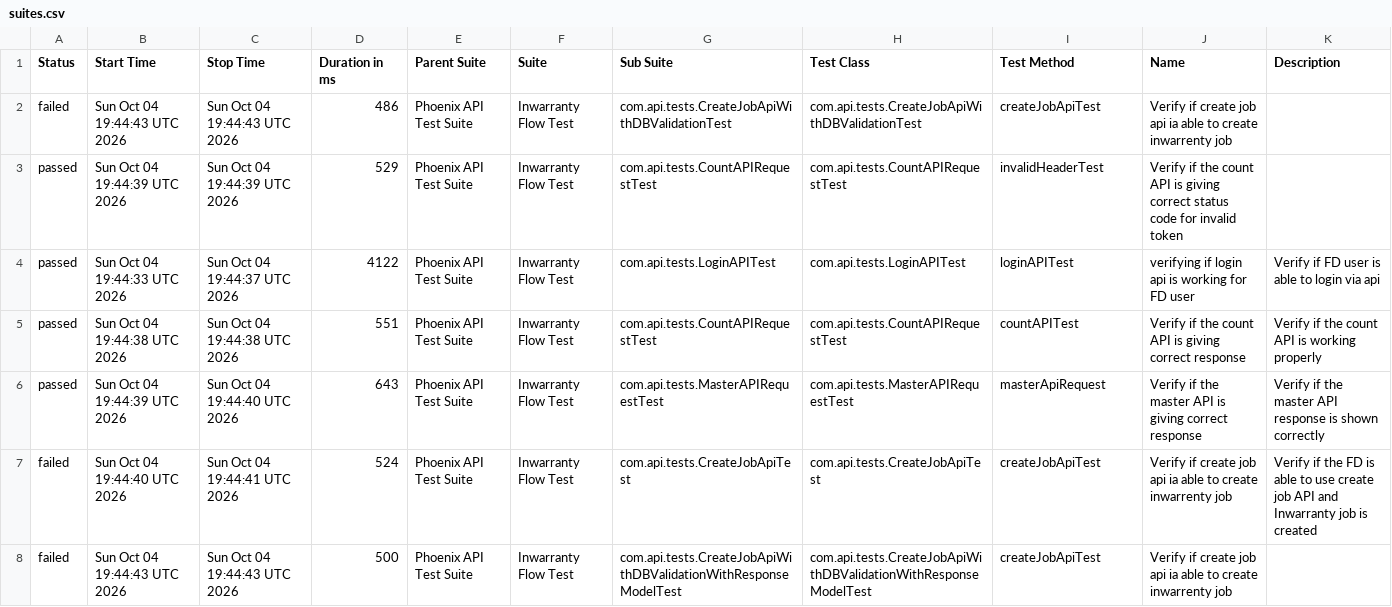
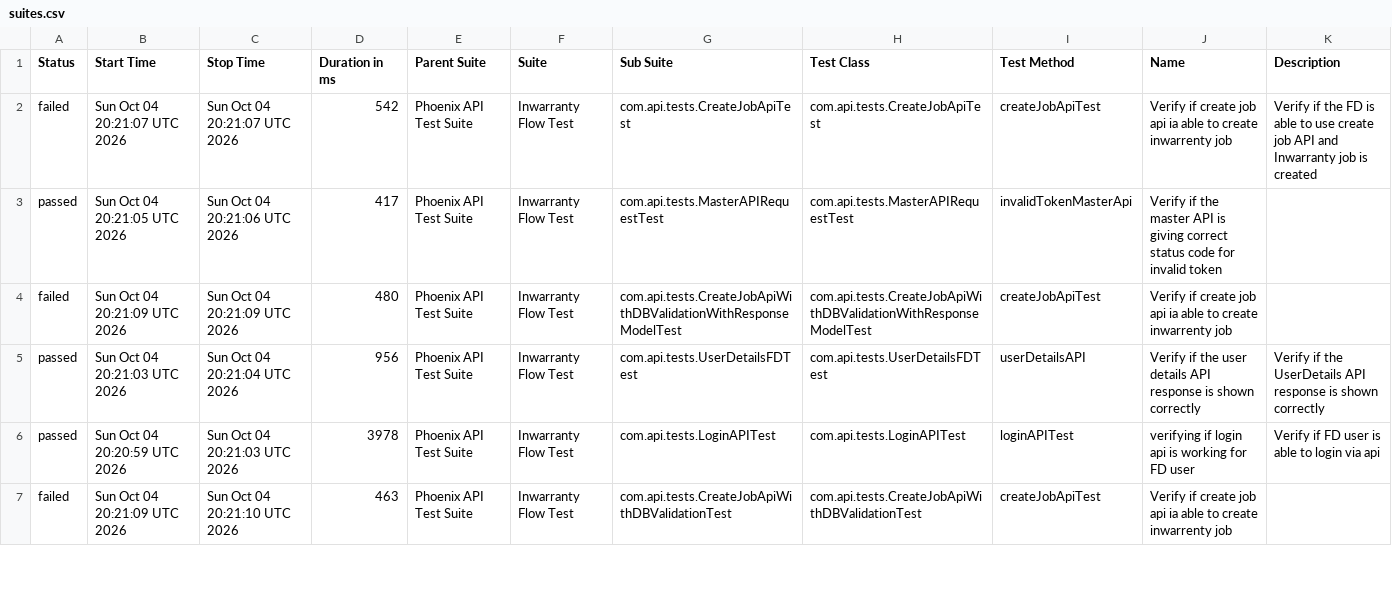
Before and after one commit to divyaNandakumar12/PhoenixTestAutomationFramework, a CSV file: data/suites.csv, drawn as a sheet; only a part is shown; the diff covers the shown part only.

```diff
--- a/data/suites.csv
+++ b/data/suites.csv
@@ -1,8 +1,7 @@
 "Status","Start Time","Stop Time","Duration in ms","Parent Suite","Suite","Sub Suite","Test Class","Test Method","Name","Description"
-"failed","Sun Oct 04 19:44:43 UTC 2026","Sun Oct 04 19:44:43 UTC 2026","486","Phoenix API Test Suite","Inwarranty Flow Test","com.api.tests.CreateJobApiWithDBValidationTest","com.api.tests.CreateJobApiWithDBValidationTest","createJobApiTest","Verify if create job api ia able to create inwarrenty job",""
-"passed","Sun Oct 04 19:44:39 UTC 2026","Sun Oct 04 19:44:39 UTC 2026","529","Phoenix API Test Suite","Inwarranty Flow Test","com.api.tests.CountAPIRequestTest","com.api.tests.CountAPIRequestTest","invalidHeaderTest","Verify if the count API is giving correct status code for invalid token",""
-"passed","Sun Oct 04 19:44:33 UTC 2026","Sun Oct 04 19:44:37 UTC 2026","4122","Phoenix API Test Suite","Inwarranty Flow Test","com.api.tests.LoginAPITest","com.api.tests.LoginAPITest","loginAPITest","verifying if login api is working for FD user","Verify if FD user is able to login via api"
-"passed","Sun Oct 04 19:44:38 UTC 2026","Sun Oct 04 19:44:38 UTC 2026","551","Phoenix API Test Suite","Inwarranty Flow Test","com.api.tests.CountAPIRequestTest","com.api.tests.CountAPIRequestTest","countAPITest","Verify if the count API is giving correct response","Verify if the count API is working properly"
-"passed","Sun Oct 04 19:44:39 UTC 2026","Sun Oct 04 19:44:40 UTC 2026","643","Phoenix API Test Suite","Inwarranty Flow Test","com.api.tests.MasterAPIRequestTest","com.api.tests.MasterAPIRequestTest","masterApiRequest","Verify if the master API is giving correct response","Verify if the master API response is shown correctly"
-"failed","Sun Oct 04 19:44:40 UTC 2026","Sun Oct 04 19:44:41 UTC 2026","524","Phoenix API Test Suite","Inwarranty Flow Test","com.api.tests.CreateJobApiTest","com.api.tests.CreateJobApiTest","createJobApiTest","Verify if create job api ia able to create inwarrenty job","Verify if the FD is able to use create job API and Inwarranty job is created"
-"failed","Sun Oct 04 19:44:43 UTC 2026","Sun Oct 04 19:44:43 UTC 2026","500","Phoenix API Test Suite","Inwarranty Flow Test","com.api.tests.CreateJobApiWithDBValidationWithResponseModelTest","com.api.tests.CreateJobApiWithDBValidationWithResponseModelTest","createJobApiTest","Verify if create job api ia able to create inwarrenty job",""
+"failed","Sun Oct 04 20:21:07 UTC 2026","Sun Oct 04 20:21:07 UTC 2026","542","Phoenix API Test Suite","Inwarranty Flow Test","com.api.tests.CreateJobApiTest","com.api.tests.CreateJobApiTest","createJobApiTest","Verify if create job api ia able to create inwarrenty job","Verify if the FD is able to use create job API and Inwarranty job is created"
+"passed","Sun Oct 04 20:21:05 UTC 2026","Sun Oct 04 20:21:06 UTC 2026","417","Phoenix API Test Suite","Inwarranty Flow Test","com.api.tests.MasterAPIRequestTest","com.api.tests.MasterAPIRequestTest","invalidTokenMasterApi","Verify if the master API is giving correct status code for invalid token",""
+"failed","Sun Oct 04 20:21:09 UTC 2026","Sun Oct 04 20:21:09 UTC 2026","480","Phoenix API Test Suite","Inwarranty Flow Test","com.api.tests.CreateJobApiWithDBValidationWithResponseModelTest","com.api.tests.CreateJobApiWithDBValidationWithResponseModelTest","createJobApiTest","Verify if create job api ia able to create inwarrenty job",""
+"passed","Sun Oct 04 20:21:03 UTC 2026","Sun Oct 04 20:21:04 UTC 2026","956","Phoenix API Test Suite","Inwarranty Flow Test","com.api.tests.UserDetailsFDTest","com.api.tests.UserDetailsFDTest","userDetailsAPI","Verify if the user details API response is shown correctly","Verify if the UserDetails API response is shown correctly"
+"passed","Sun Oct 04 20:20:59 UTC 2026","Sun Oct 04 20:21:03 UTC 2026","3978","Phoenix API Test Suite","Inwarranty Flow Test","com.api.tests.LoginAPITest","com.api.tests.LoginAPITest","loginAPITest","verifying if login api is working for FD user","Verify if FD user is able to login via api"
+"failed","Sun Oct 04 20:21:09 UTC 2026","Sun Oct 04 20:21:10 UTC 2026","463","Phoenix API Test Suite","Inwarranty Flow Test","com.api.tests.CreateJobApiWithDBValidationTest","com.api.tests.CreateJobApiWithDBValidationTest","createJobApiTest","Verify if create job api ia able to create inwarrenty job",""
```
Also changed, not shown: 1 added row and 18 edited cells elsewhere in this file, data/behaviors.csv, 58 other files.
